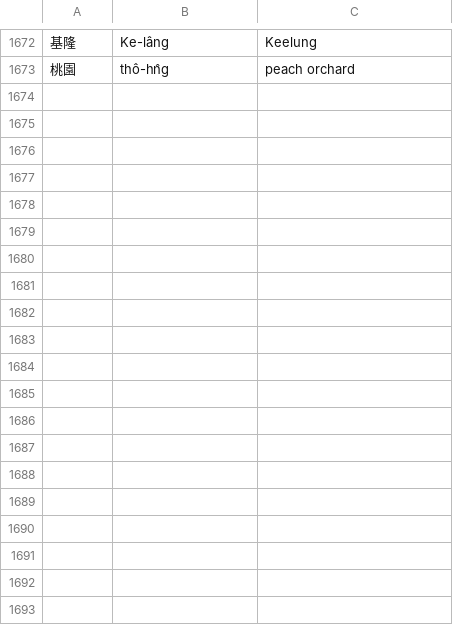
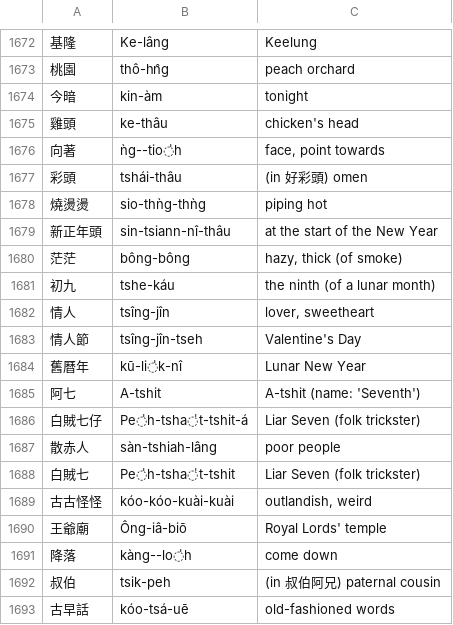
Before and after one commit to tbrapor-arch/tsehtu, a TSV file: course/glosses_en.tsv, drawn as a sheet; only a part is shown, gaps mark what is left out; the diff covers the shown part only; the diff names each change by its address in the sheet, - before the commit and + after, or states it on an @@ line.

```diff
--- a/course/glosses_en.tsv
+++ b/course/glosses_en.tsv
+row 1674: 今暗 | kin-àm | tonight
+row 1675: 雞頭 | ke-thâu | chicken's head
+row 1676: 向著 | ǹg--tio̍h | face, point towards
+row 1677: 彩頭 | tshái-thâu | (in 好彩頭) omen
+row 1678: 燒燙燙 | sio-thǹg-thǹg | piping hot
+row 1679: 新正年頭 | sin-tsiann-nî-thâu | at the start of the New Year
+row 1680: 茫茫 | bông-bông | hazy, thick (of smoke)
+row 1681: 初九 | tshe-káu | the ninth (of a lunar month)
+row 1682: 情人 | tsîng-jîn | lover, sweetheart
+row 1683: 情人節 | tsîng-jîn-tseh | Valentine's Day
+row 1684: 舊曆年 | kū-li̍k-nî | Lunar New Year
+row 1685: 阿七 | A-tshit | A-tshit (name: 'Seventh')
+row 1686: 白賊七仔 | Pe̍h-tsha̍t-tshit-á | Liar Seven (folk trickster)
+row 1687: 散赤人 | sàn-tshiah-lâng | poor people
+row 1688: 白賊七 | Pe̍h-tsha̍t-tshit | Liar Seven (folk trickster)
+row 1689: 古古怪怪 | kóo-kóo-kuài-kuài | outlandish, weird
+row 1690: 王爺廟 | Ông-iâ-biō | Royal Lords' temple
+row 1691: 降落 | kàng--lo̍h | come down
+row 1692: 叔伯 | tsik-peh | (in 叔伯阿兄) paternal cousin
+row 1693: 古早話 | kóo-tsá-uē | old-fashioned words
```
Also changed, not shown: 32 added rows elsewhere in this file, 3 other files.
